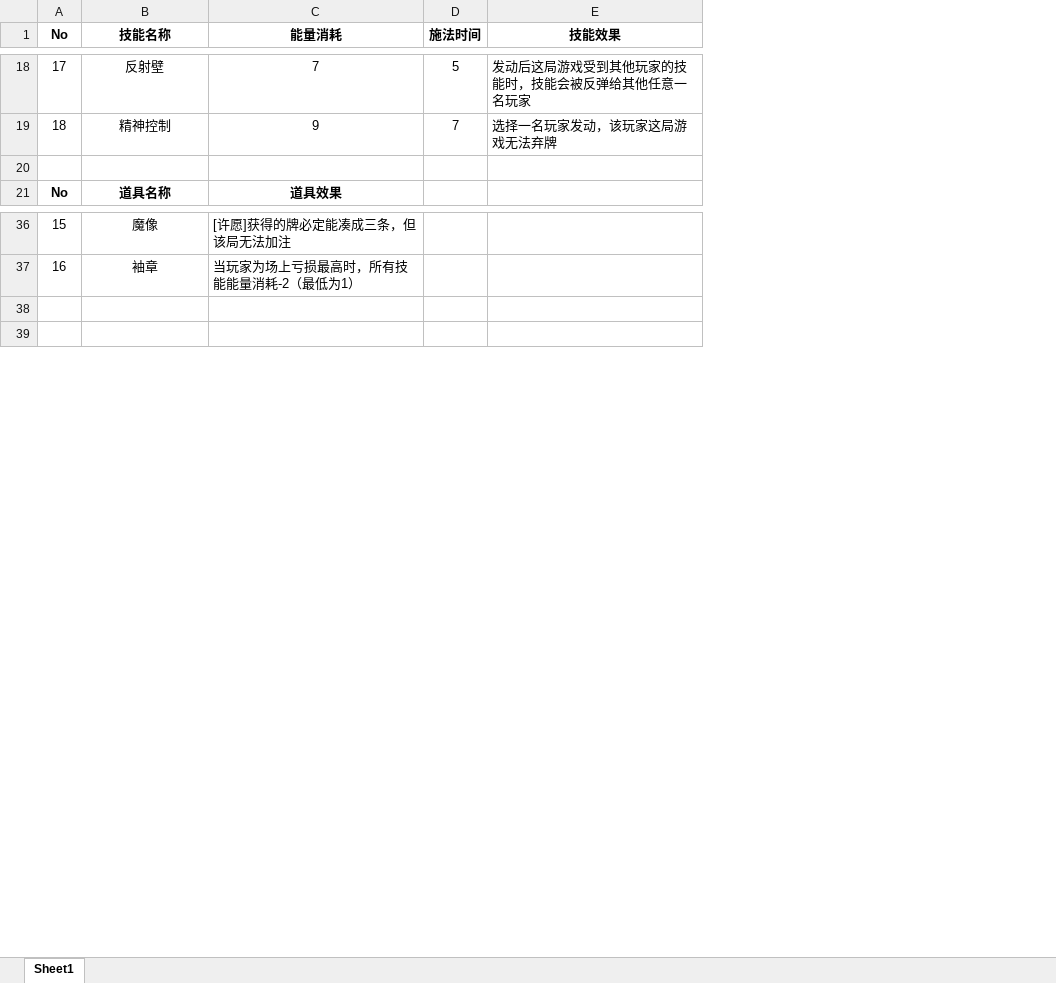
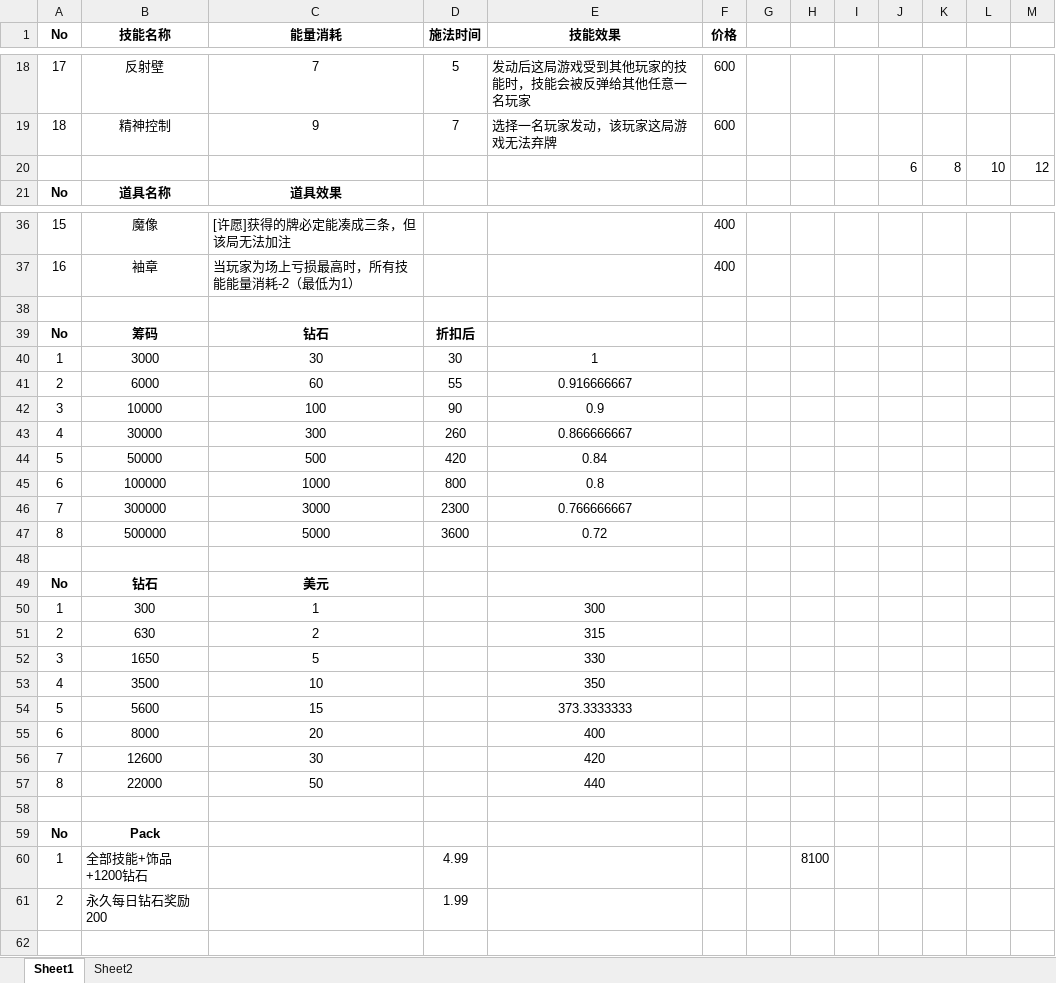
Before and after one commit to zxy199193/Psychic-Texas-Hold-em, an Excel workbook: Assets/Document/Poker.xlsx, sheet Sheet1, drawn as a sheet; only a part is shown, gaps mark what is left out; values as stored, in another font and other column widths than the file's, no borders; the diff names each change by its address in the sheet, - before the commit and + after, or states it on an @@ line.

```diff
--- a/Assets/Document/Poker.xlsx (sheet Sheet1)
+++ b/Assets/Document/Poker.xlsx (sheet Sheet1)
+sheet tab: Sheet2
+column F (价格), rows 18-19: 600 | 600; rows 36-37: 400 | 400
+column G, empty
+column H, empty
+column I, empty
+column J, row 20: 6
+column K, row 20: 8
+column L, row 20: 10
+column M, row 20: 12
-row 20: (empty)
+row 20:  |  |  |  |  |  |  |  |  | 6 | 8 | 10 | 12
+row 39: No | 筹码 | 钻石 | 折扣后
+row 40: 1 | 3000 | 30 | 30 | 1
+row 41: 2 | 6000 | 60 | 55 | 0.916666667
+row 42: 3 | 10000 | 100 | 90 | 0.9
+row 43: 4 | 30000 | 300 | 260 | 0.866666667
+row 44: 5 | 50000 | 500 | 420 | 0.84
+row 45: 6 | 100000 | 1000 | 800 | 0.8
+row 46: 7 | 300000 | 3000 | 2300 | 0.766666667
+row 47: 8 | 500000 | 5000 | 3600 | 0.72
+row 48: (empty)
+row 49: No | 钻石 | 美元
+row 50: 1 | 300 | 1 |  | 300
+row 51: 2 | 630 | 2 |  | 315
+row 52: 3 | 1650 | 5 |  | 330
+row 53: 4 | 3500 | 10 |  | 350
+row 54: 5 | 5600 | 15 |  | 373.3333333
+row 55: 6 | 8000 | 20 |  | 400
+row 56: 7 | 12600 | 30 |  | 420
+row 57: 8 | 22000 | 50 |  | 440
+row 58: (empty)
+row 59: No | Pack
+row 60: 1 | 全部技能+饰品+1200钻石 |  | 4.99 |  |  |  | 8100
+row 61: 2 | 永久每日钻石奖励200 |  | 1.99
```
Also changed, not shown: 23 other files.
